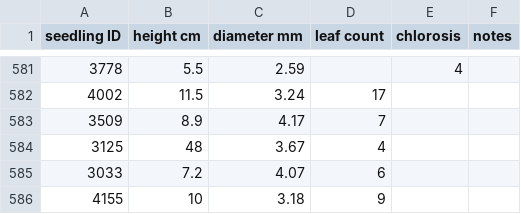
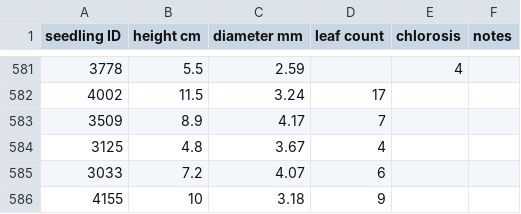
Before and after one commit to gaberunte/greenhouse_neighbors, a CSV file: data/seedling_data_timepoint5.csv, drawn as a sheet; only a part is shown, gaps mark what is left out.

```diff
--- a/data/seedling_data_timepoint5.csv
+++ b/data/seedling_data_timepoint5.csv
@@ -583,3 +583,3 @@ seedling ID,height cm,diameter mm,leaf count ,chlorosis,notes
 3509,8.9,4.17,7,,
-3125,48,3.67,4,,
+3125,4.8,3.67,4,,
 3033,7.2,4.07,6,,
```
Also changed, not shown: data/ghecto_neighbor_pairs.csv, data/ghecto_repotting_root_pulling_data.csv, 40 other files.
